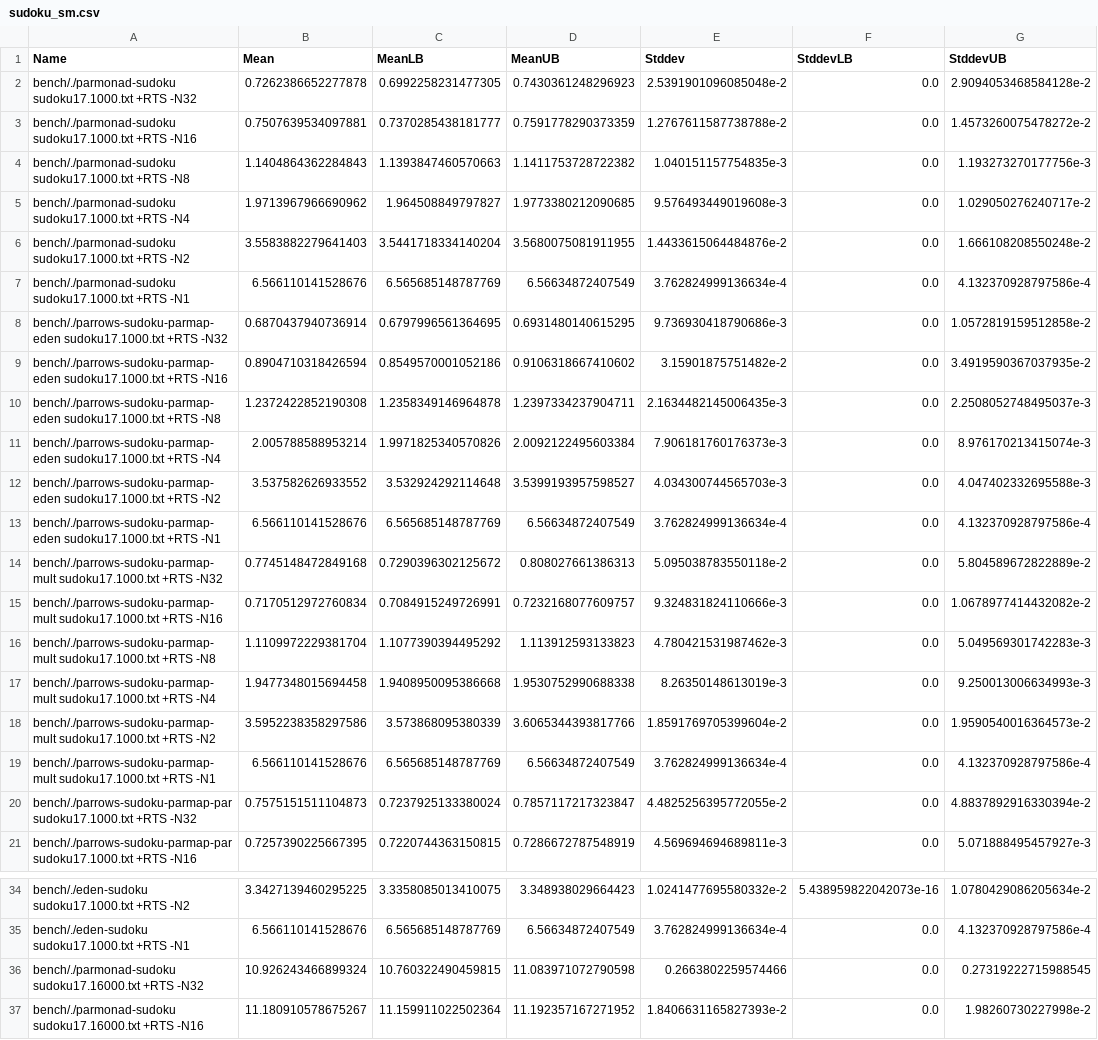
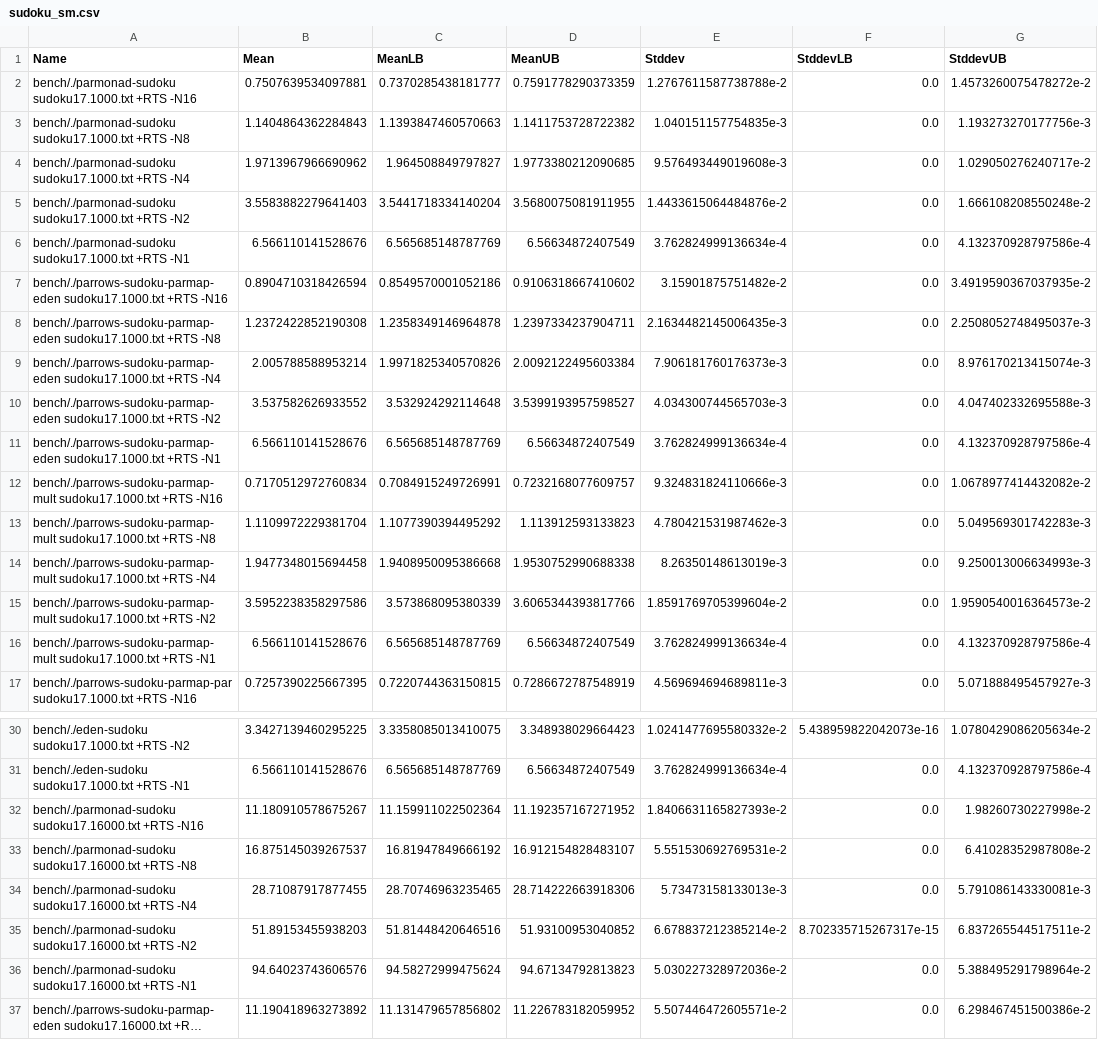
Before and after one commit to Parrows/Parrows, a CSV file: paper/raw_benches/sudoku_sm.csv, drawn as a sheet; only a part is shown, gaps mark what is left out; the shorter side is filled out with more unchanged rows; long unchanged cells end in …; the diff covers the shown part only; the diff names each change by its address in the sheet, - before the commit and + after, or states it on an @@ line.

Commit message:
eden and multicore diff for sudoku

```diff
--- a/paper/raw_benches/sudoku_sm.csv
+++ b/paper/raw_benches/sudoku_sm.csv
-row 2: bench/./parmonad-sudoku sudoku17.1000.txt +RTS -N32 | 0.7262386652277878 | 0.6992258231477305 | 0.7430361248296923 | 2.5391901096085048e-2 | 0.0 | 2.9094053468584128e-2
-row 8: bench/./parrows-sudoku-parmap-eden sudoku17.1000.txt +RTS -N32 | 0.6870437940736914 | 0.6797996561364695 | 0.6931480140615295 | 9.736930418790686e-3 | 0.0 | 1.0572819159512858e-2
-row 14: bench/./parrows-sudoku-parmap-mult sudoku17.1000.txt +RTS -N32 | 0.7745148472849168 | 0.7290396302125672 | 0.808027661386313 | 5.095038783550118e-2 | 0.0 | 5.804589672822889e-2
-row 20: bench/./parrows-sudoku-parmap-par sudoku17.1000.txt +RTS -N32 | 0.7575151511104873 | 0.7237925133380024 | 0.7857117217323847 | 4.4825256395772055e-2 | 0.0 | 4.8837892916330394e-2
-row 36: bench/./parmonad-sudoku sudoku17.16000.txt +RTS -N32 | 10.926243466899324 | 10.760322490459815 | 11.083971072790598 | 0.2663802259574466 | 0.0 | 0.27319222715988545
```
Also changed, not shown: 3 removed rows elsewhere in this file, paper/content/benchmarks/sudoku-sm/par-1000-diff.csv, paper/content/benchmarks/sudoku-sm/par-16000-diff.csv, 12 other files.
